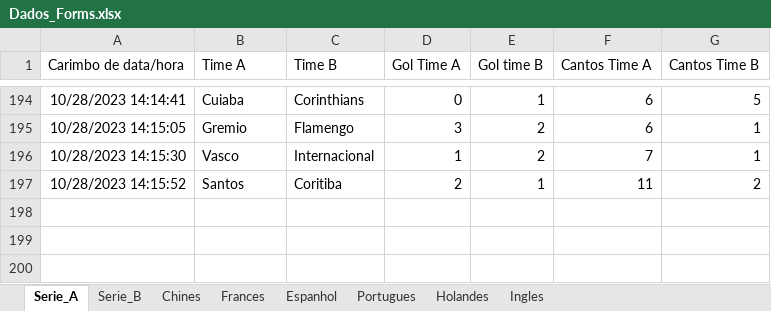
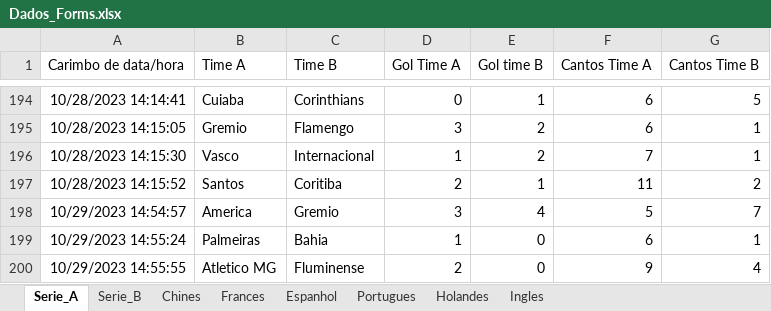
Before and after one commit to marcoscerqueira2603/pagina_apostas, an Excel workbook: Dados_Forms.xlsx, sheet Serie_A, drawn as a sheet; only a part is shown, gaps mark what is left out; values as stored, in another font and other column widths than the file's, no borders; charts and pictures not drawn; the diff names each change by its address in the sheet, - before the commit and + after, or states it on an @@ line.

```diff
--- a/Dados_Forms.xlsx (sheet Serie_A)
+++ b/Dados_Forms.xlsx (sheet Serie_A)
+row 198: 10/29/2023 14:54:57 | America | Gremio | 3 | 4 | 5 | 7
+row 199: 10/29/2023 14:55:24 | Palmeiras | Bahia | 1 | 0 | 6 | 1
+row 200: 10/29/2023 14:55:55 | Atletico MG | Fluminense | 2 | 0 | 9 | 4
```
Also changed, not shown: sheet Serie_B, chines.xlsx, espanhol.xlsx, 6 other files.
